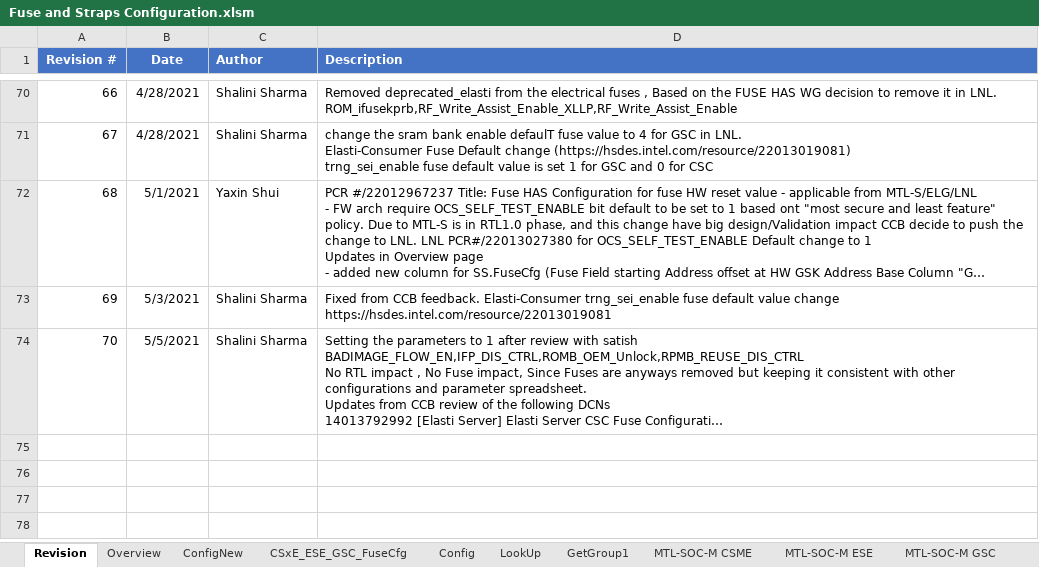
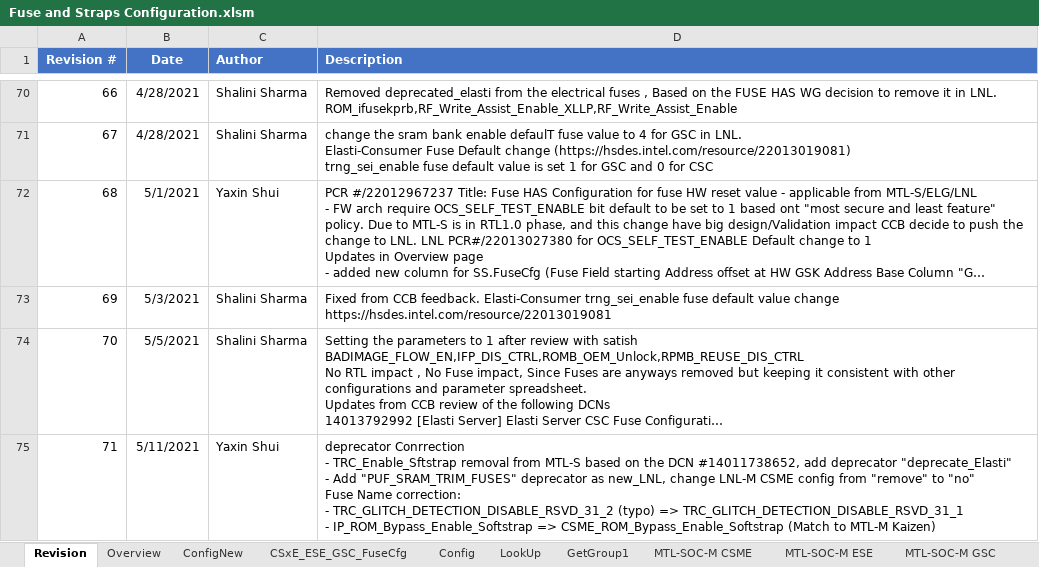
Before and after one commit to jasonx-tsao/exp_vtb, an Excel workbook: ArchSpecs/Working/Fuse and Straps Configuration.xlsm, sheet Revision, drawn as a sheet; only a part is shown, gaps mark what is left out; long unchanged cells end in …; values as stored, in another font and other column widths than the file's, no borders; ↵ is a line break in a cell; the diff names each change by its address in the sheet, - before the commit and + after, or states it on an @@ line.

Commit message:
#71 deprecator Conrrection   -  TRC_Enable_Sftstrap removal from MTL-S based on the DCN #14011738652, add deprecator "deprecate_Elasti"   -  Add "PUF_SRAM_TRIM_FUSES" deprecator as new_LNL, change LNL-M CSME config from "remove" to "no" Fuse Name correction: - TRC_GLITCH_DETECTION_DISABLE_RSVD_31_2 (typo) => TRC_GLITCH_DETECTION_DISABLE_RSVD_31_1 - IP_ROM_Bypass_Enable_Softstrap => CSME_ROM_Bypass_Enable_Softstrap (Match to MTL-M Kaizen)
[git-p4: depot-paths = "//depot/projects/coe/CSME/": change = 798698]

```diff
--- a/ArchSpecs/Working/Fuse and Straps Configuration.xlsm (sheet Revision)
+++ b/ArchSpecs/Working/Fuse and Straps Configuration.xlsm (sheet Revision)
+row 75: 71 | 5/11/2021 | Yaxin Shui | deprecator Conrrection ↵ - TRC_Enable_Sftstrap removal from MTL-S based on the DCN #14011738652, add deprecator "deprecate_Elasti" ↵ - Add "PUF_SRAM_TRIM_FUSES" deprecator as new_LNL, change LNL-M CSME config from "remove" to "no" ↵ Fuse Name correction: ↵ - TRC_GLITCH_DETECTION_DISABLE_RSVD_31_2 (typo) => TRC_GLITCH_DETECTION_DISABLE_RSVD_31_1 ↵ - IP_ROM_Bypass_Enable_Softstrap => CSME_ROM_Bypass_Enable_Softstrap (Match to MTL-M Kaizen)
```
Also changed, not shown: sheet CSxE_ESE_GSC_FuseCfg, charts or pictures.
